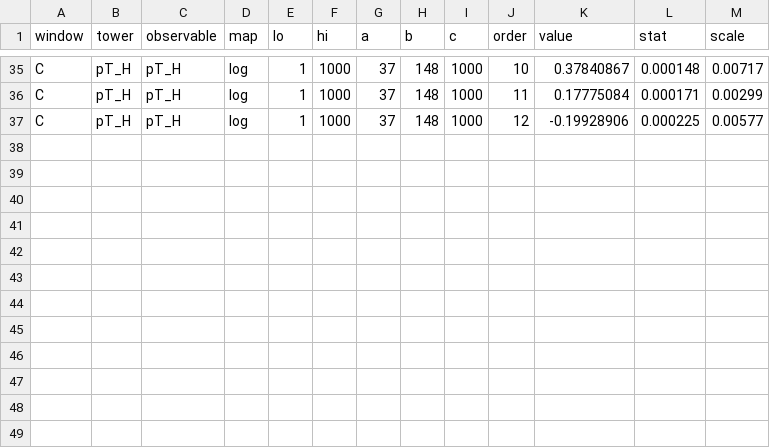
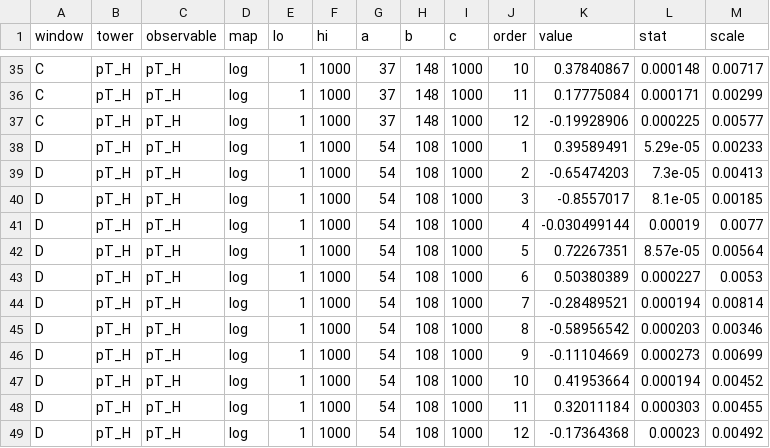
Before and after one commit to benleo12/maxent_NNLO, a CSV file: moments/ggh_nnlo_moments_winvar.csv, drawn as a sheet; only a part is shown, gaps mark what is left out.

```diff
--- a/moments/ggh_nnlo_moments_winvar.csv
+++ b/moments/ggh_nnlo_moments_winvar.csv
@@ -37 +37,13 @@ C,pT_H,pT_H,log,1,1000,37,148,1000,11,0.17775084,0.000171,0.00299
 C,pT_H,pT_H,log,1,1000,37,148,1000,12,-0.19928906,0.000225,0.00577
+D,pT_H,pT_H,log,1,1000,54,108,1000,1,0.39589491,5.29e-05,0.00233
+D,pT_H,pT_H,log,1,1000,54,108,1000,2,-0.65474203,7.3e-05,0.00413
+D,pT_H,pT_H,log,1,1000,54,108,1000,3,-0.8557017,8.1e-05,0.00185
+D,pT_H,pT_H,log,1,1000,54,108,1000,4,-0.030499144,0.00019,0.0077
+D,pT_H,pT_H,log,1,1000,54,108,1000,5,0.72267351,8.57e-05,0.00564
+D,pT_H,pT_H,log,1,1000,54,108,1000,6,0.50380389,0.000227,0.0053
+D,pT_H,pT_H,log,1,1000,54,108,1000,7,-0.28489521,0.000194,0.00814
+D,pT_H,pT_H,log,1,1000,54,108,1000,8,-0.58956542,0.000203,0.00346
+D,pT_H,pT_H,log,1,1000,54,108,1000,9,-0.11104669,0.000273,0.00699
+D,pT_H,pT_H,log,1,1000,54,108,1000,10,0.41953664,0.000194,0.00452
+D,pT_H,pT_H,log,1,1000,54,108,1000,11,0.32011184,0.000303,0.00455
+D,pT_H,pT_H,log,1,1000,54,108,1000,12,-0.17364368,0.00023,0.00492
```
Also changed, not shown: moments/zj_nlo_moments.csv, 27 other files.
